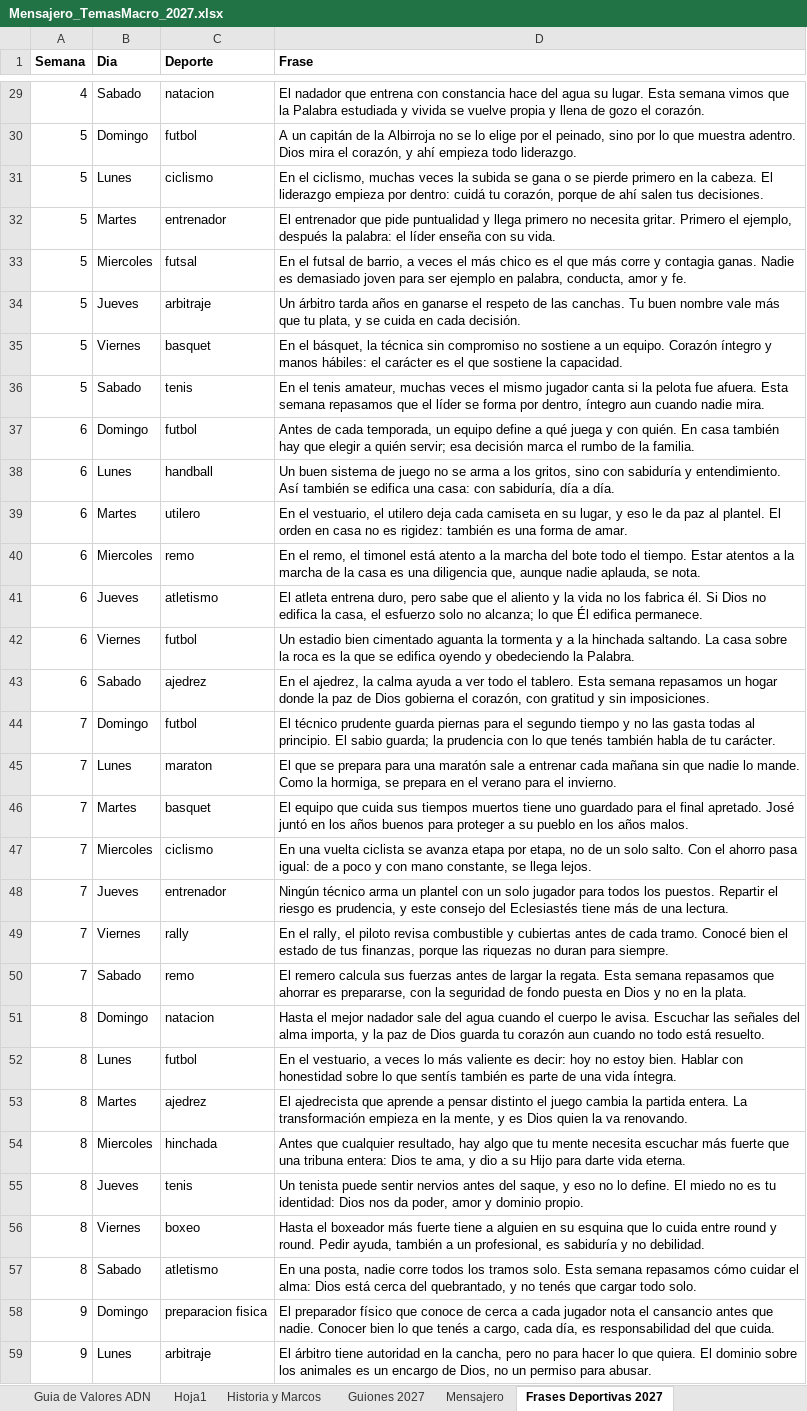
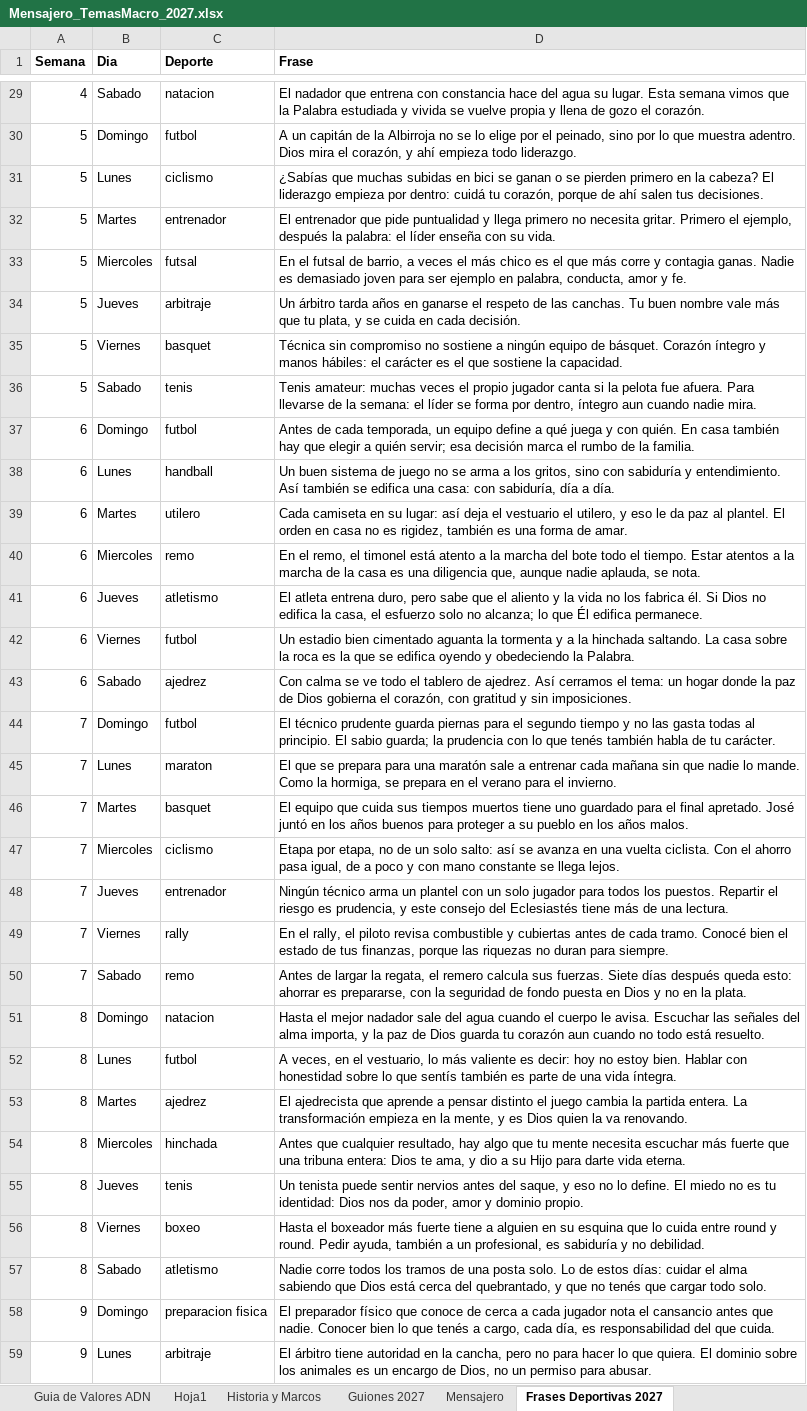
Before and after one commit to richarhrojas-ai/Sunset-app, an Excel workbook: mensajero/content/planillas/Mensajero_TemasMacro_2027.xlsx, sheet Frases Deportivas 2027, drawn as a sheet; only a part is shown, gaps mark what is left out; values as stored, in another font and other column widths than the file's, no borders; the diff covers the shown part only; the diff names each change by its address in the sheet, - before the commit and + after, or states it on an @@ line.

```diff
--- a/mensajero/content/planillas/Mensajero_TemasMacro_2027.xlsx (sheet Frases Deportivas 2027)
+++ b/mensajero/content/planillas/Mensajero_TemasMacro_2027.xlsx (sheet Frases Deportivas 2027)
-D31 (Frase): En el ciclismo, muchas veces la subida se gana o se pierde primero en la cabeza. El liderazgo…
+D31 (Frase): ¿Sabías que muchas subidas en bici se ganan o se pierden primero en la cabeza? El liderazgo…
-D35 (Frase): En el básquet, la técnica sin compromiso no sostiene a un equipo. Corazón íntegro…
+D35 (Frase): Técnica sin compromiso no sostiene a ningún equipo de básquet. Corazón íntegro…
-D36 (Frase): En el tenis amateur, muchas veces el mismo jugador canta si la pelota fue afuera. Esta semana repasamos que el líder…
+D36 (Frase): Tenis amateur: muchas veces el propio jugador canta si la pelota fue afuera. Para llevarse de la semana: el líder…
-D39 (Frase): En el vestuario, el utilero deja cada camiseta en su lugar, y eso le da paz al plantel. El orden en casa no es rigidez: también es…
+D39 (Frase): Cada camiseta en su lugar: así deja el vestuario el utilero, y eso le da paz al plantel. El orden en casa no es rigidez, también es…
-D43 (Frase): En el ajedrez, la calma ayuda a ver todo el tablero. Esta semana repasamos un hogar…
+D43 (Frase): Con calma se ve todo el tablero de ajedrez. Así cerramos el tema: un hogar…
-D47 (Frase): En una vuelta ciclista se avanza etapa por etapa, no de un solo salto. Con el ahorro pasa igual: de a poco y con mano constante, se llega…
+D47 (Frase): Etapa por etapa, no de un solo salto: así se avanza en una vuelta ciclista. Con el ahorro pasa igual, de a poco y con mano constante se llega…
-D50 (Frase): El remero calcula sus fuerzas antes de largar la regata. Esta semana repasamos que ahorrar es…
+D50 (Frase): Antes de largar la regata, el remero calcula sus fuerzas. Siete días después queda esto: ahorrar es…
-D52 (Frase): En el vestuario, a veces lo más…
+D52 (Frase): A veces, en el vestuario, lo más…
-D57 (Frase): En una posta, nadie corre todos los tramos solo. Esta semana repasamos cómo cuidar el alma: Dios está cerca del quebrantado, y no tenés…
+D57 (Frase): Nadie corre todos los tramos de una posta solo. Lo de estos días: cuidar el alma sabiendo que Dios está cerca del quebrantado, y que no tenés…
```
Also changed, not shown: 85 edited cells elsewhere in this sheet, 9 other files.
